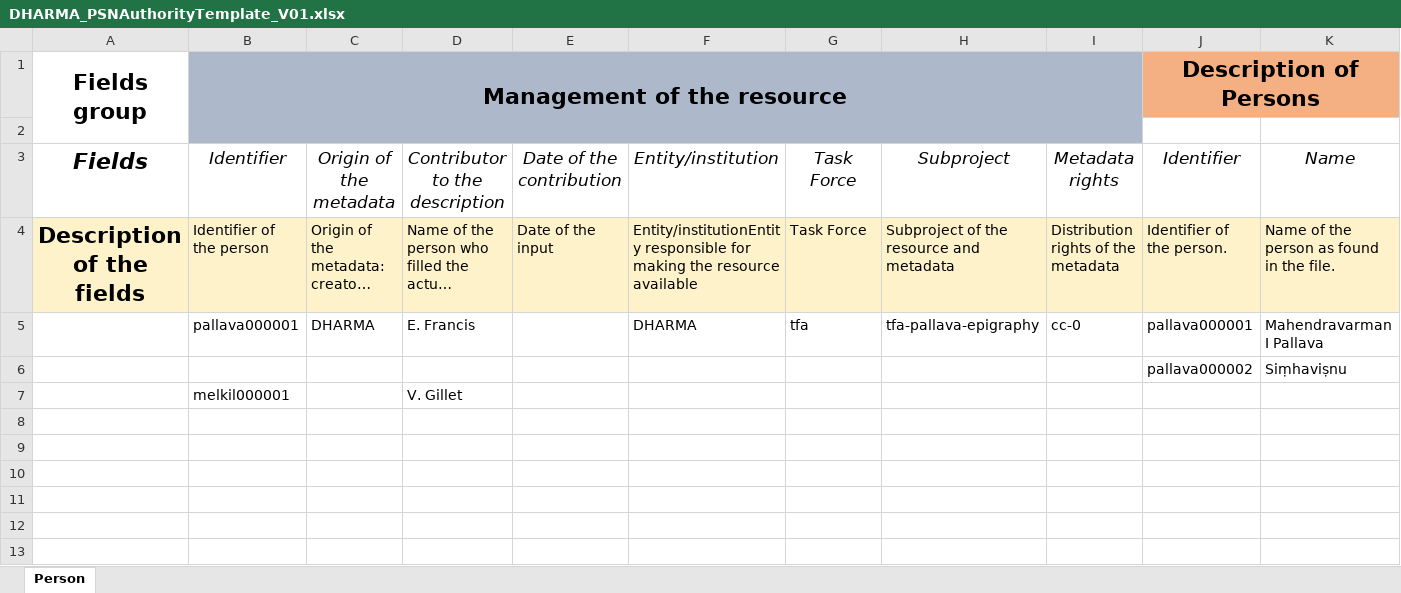
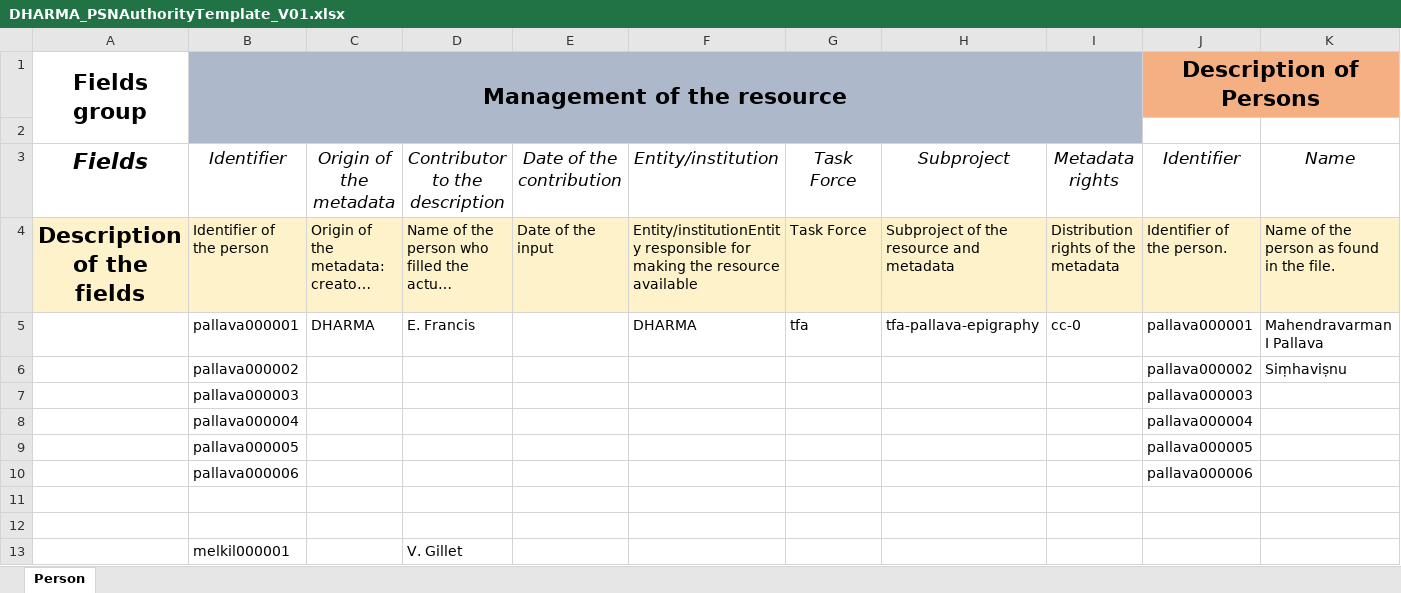
Before and after one commit to erc-dharma/tfa-documentation, an Excel workbook: authorityList/DHARMA_PSNAuthorityTemplate_V01.xlsx, sheet Person, drawn as a sheet; only a part is shown; long unchanged cells end in …; values as stored, in another font and other column widths than the file's, no borders; rows hold the shown columns only; the diff names each change by its address in the sheet, - before the commit and + after, or states it on an @@ line.

Commit message:
Update DHARMA_PSNAuthorityTemplate_V01.xlsx

```diff
--- a/authorityList/DHARMA_PSNAuthorityTemplate_V01.xlsx (sheet Person)
+++ b/authorityList/DHARMA_PSNAuthorityTemplate_V01.xlsx (sheet Person)
-B6 (Management of the resource): (empty)
+B6 (Management of the resource): pallava000002
+row 7:  | pallava000003 |  |  |  |  |  |  |  | pallava000003
+row 8:  | pallava000004 |  |  |  |  |  |  |  | pallava000004
+row 9:  | pallava000005 |  |  |  |  |  |  |  | pallava000005
+row 10:  | pallava000006 |  |  |  |  |  |  |  | pallava000006
+row 11: (empty)
+row 12: (empty)
```
